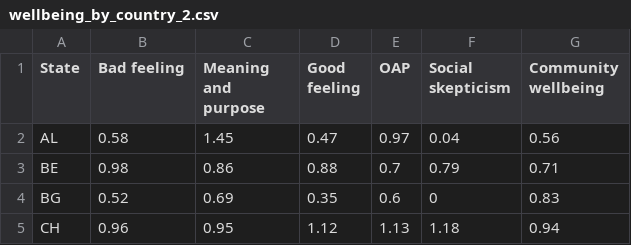
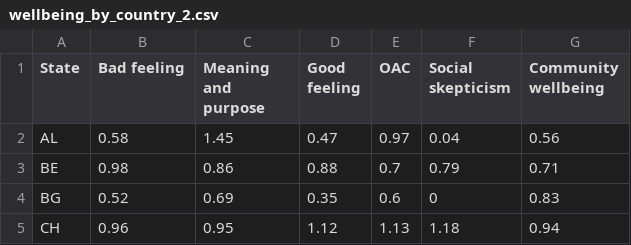
Before and after one commit to NinhLouis/ESSRound6, a CSV file: wellbeing_by_country_2.csv, drawn as a sheet; only a part is shown.

Commit message:
Update wellbeing_by_country_2.csv

```diff
--- a/wellbeing_by_country_2.csv
+++ b/wellbeing_by_country_2.csv
@@ -1,2 +1,2 @@
-State,Bad feeling,Meaning and purpose,Good feeling,OAP,Social skepticism,Community wellbeing
+State,Bad feeling,Meaning and purpose,Good feeling,OAC,Social skepticism,Community wellbeing
 AL,0.58,1.45,0.47,0.97,0.04,0.56
```
